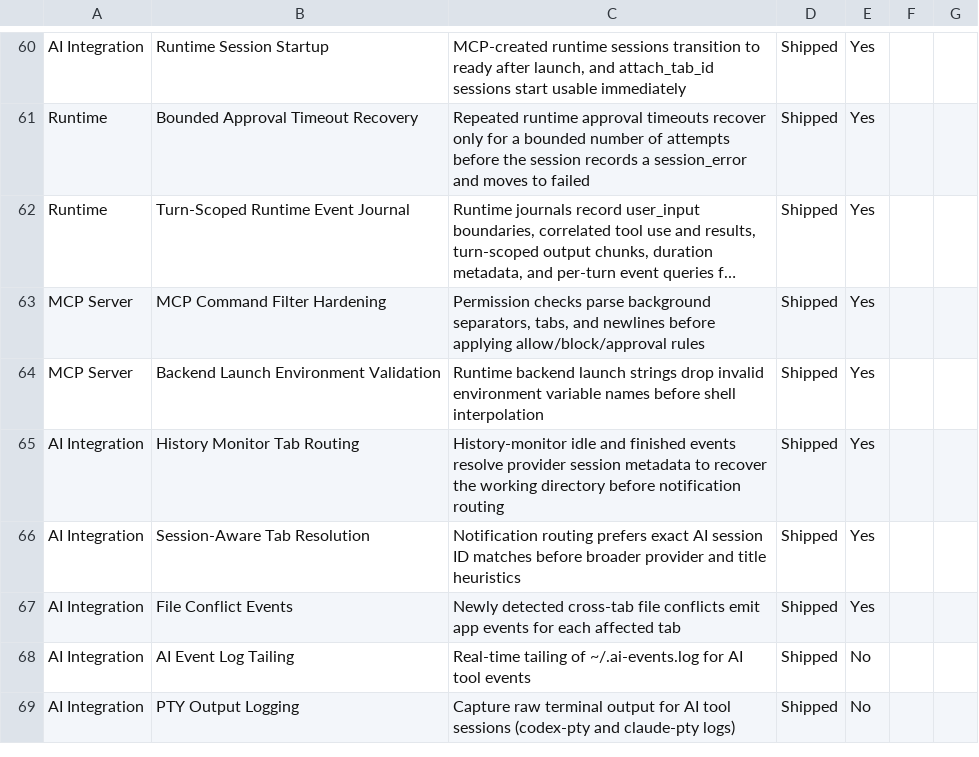
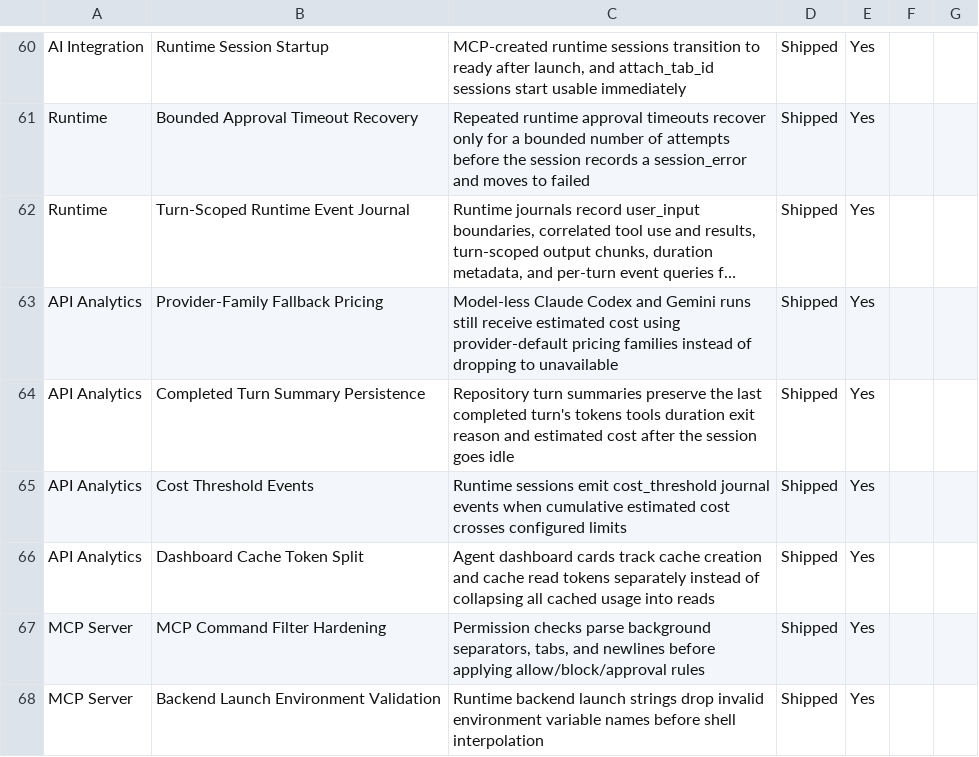
Before and after one commit to Aeptus/chau7, a CSV file: apps/chau7-macos/docs/features.csv, drawn as a sheet; only a part is shown, gaps mark what is left out; the shorter side is filled out with more unchanged rows; long unchanged cells end in …; the diff names each change by its address in the sheet, - before the commit and + after, or states it on an @@ line.

Commit message:
Fix runtime cost estimation and completed turn summaries

```diff
--- a/apps/chau7-macos/docs/features.csv
+++ b/apps/chau7-macos/docs/features.csv
+row 63: API Analytics | Provider-Family Fallback Pricing | Model-less Claude Codex and Gemini runs still receive estimated cost using provider-default pricing families instead of dropping to unavailable | Shipped | Yes
+row 64: API Analytics | Completed Turn Summary Persistence | Repository turn summaries preserve the last completed turn's tokens tools duration exit reason and estimated cost after the session goes idle | Shipped | Yes
+row 65: API Analytics | Cost Threshold Events | Runtime sessions emit cost_threshold journal events when cumulative estimated cost crosses configured limits | Shipped | Yes
+row 66: API Analytics | Dashboard Cache Token Split | Agent dashboard cards track cache creation and cache read tokens separately instead of collapsing all cached usage into reads | Shipped | Yes
```
Also changed, not shown: 11 other files.
